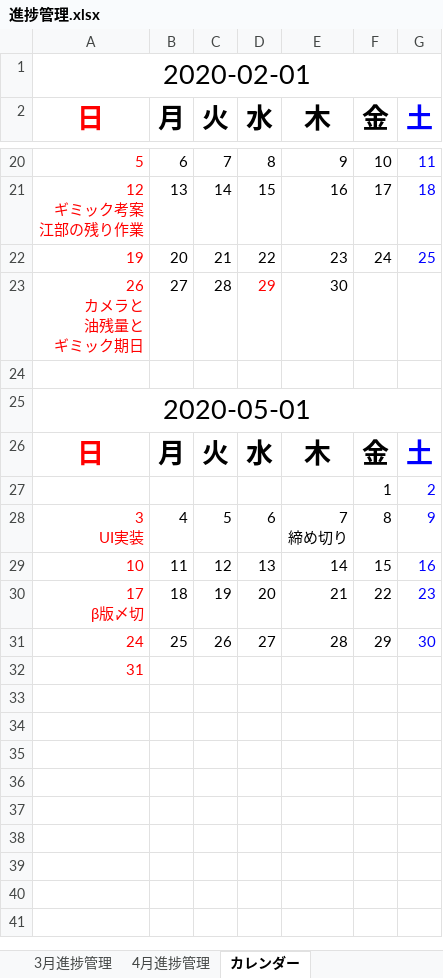
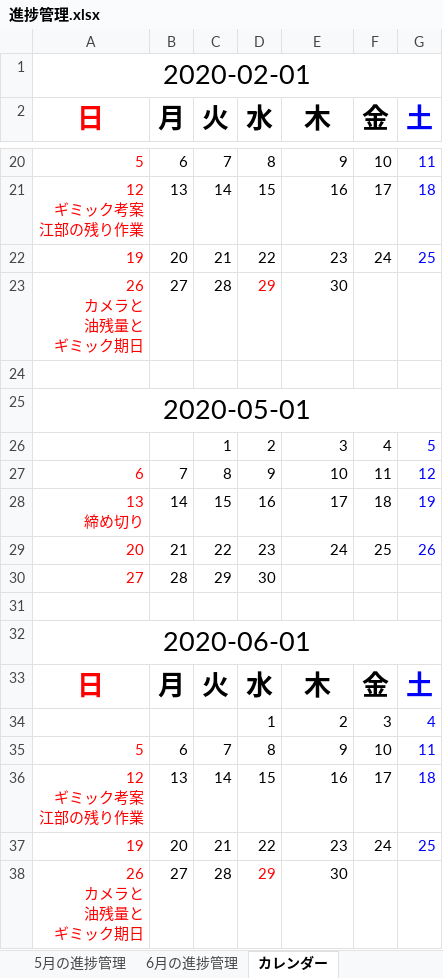
Before and after one commit to sonson469/GameAwards2020, an Excel workbook: 内田/進捗管理.xlsx, sheet カレンダー, drawn as a sheet; only a part is shown, gaps mark what is left out; values as stored, in another font and other column widths than the file's, no borders; removed rows and columns are numbered as before the commit, all else as after; ↵ is a line break in a cell; the diff names each change by its address in the sheet, - before the commit and + after, or states it on an @@ line.

```diff
--- a/内田/進捗管理.xlsx (sheet カレンダー)
+++ b/内田/進捗管理.xlsx (sheet カレンダー)
+sheet tab: 5月の進捗管理
+sheet tab: 6月の進捗管理
+row 26:  |  | 1 | 2 | 3 | 4 | 5
+row 27: 6 | 7 | 8 | 9 | 10 | 11 | 12
+row 28: 13 ↵ 締め切り | 14 | 15 | 16 | 17 | 18 | 19
+row 29: 20 | 21 | 22 | 23 | 24 | 25 | 26
+row 30: 27 | 28 | 29 | 30
+row 31: (empty)
+row 32: 2020-06-01
-row 27:  |  |  |  |  | 1 | 2
-row 28: 3 ↵ UI実装 | 4 | 5 | 6 | 7 ↵ 締め切り | 8 | 9
-row 29: 10 | 11 | 12 | 13 | 14 | 15 | 16
-row 30: 17 ↵ β版〆切 | 18 | 19 | 20 | 21 | 22 | 23
-row 31: 24 | 25 | 26 | 27 | 28 | 29 | 30
-row 32: 31
+row 34:  |  |  | 1 | 2 | 3 | 4
+row 35: 5 | 6 | 7 | 8 | 9 | 10 | 11
+row 36: 12 ↵ ギミック考案 ↵ 江部の残り作業 | 13 | 14 | 15 | 16 | 17 | 18
+row 37: 19 | 20 | 21 | 22 | 23 | 24 | 25
+row 38: 26 ↵ カメラと ↵ 油残量と ↵ ギミック期日 | 27 | 28 | 29 | 30
```
Also changed, not shown: sheet 4月進捗管理, sheet 3月進捗管理.
